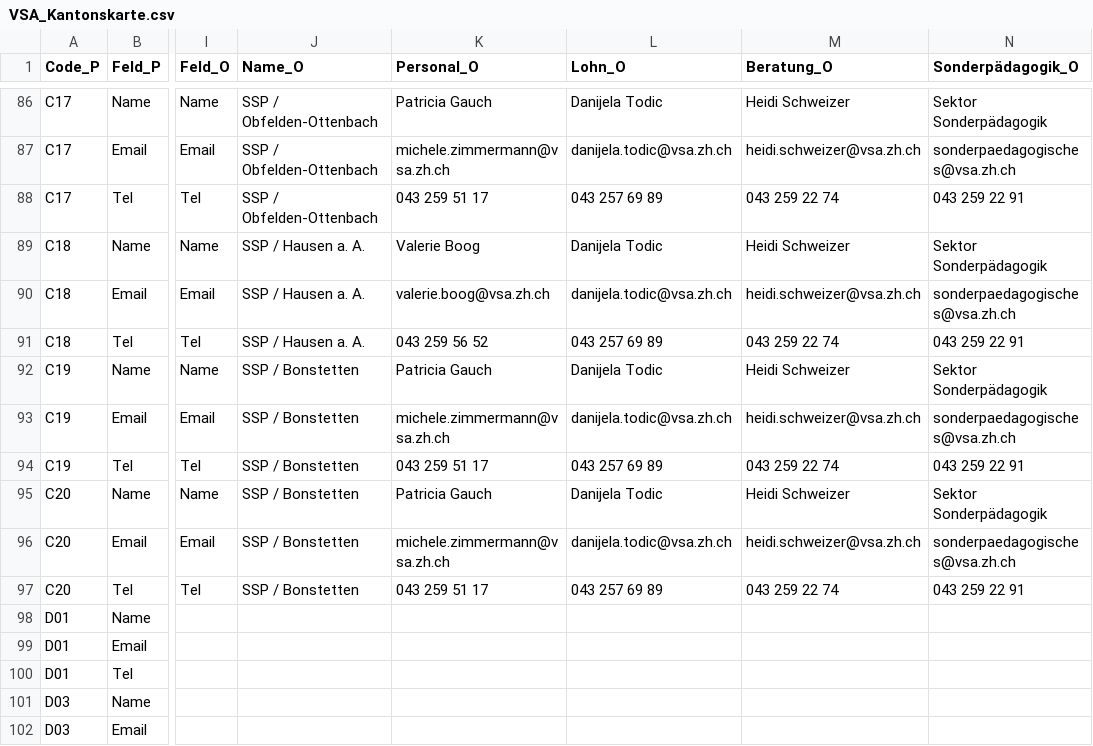
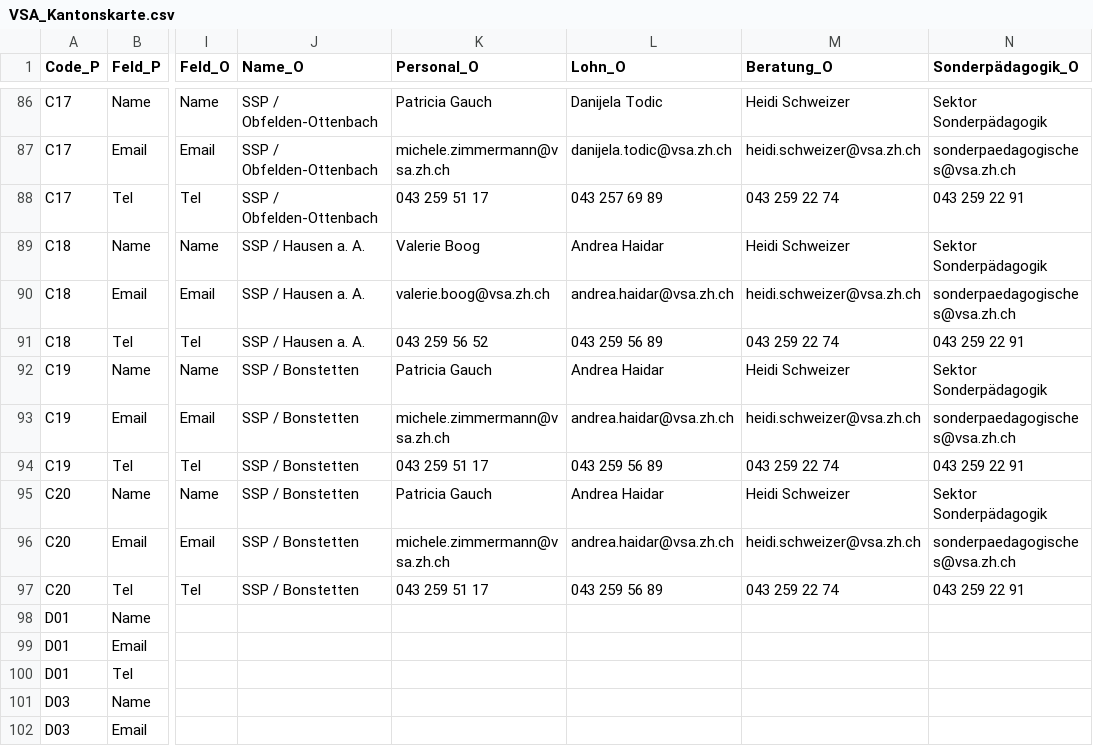
Before and after one commit to MiriamPi/Visualisierung_VSAKarte, a CSV file: Data/VSA_Kantonskarte.csv, drawn as a sheet; only a part is shown, gaps mark what is left out; the diff names each change by its address in the sheet, - before the commit and + after, or states it on an @@ line.

Commit message:
Update VSA_Kantonskarte.csv

```diff
--- a/Data/VSA_Kantonskarte.csv
+++ b/Data/VSA_Kantonskarte.csv
-L89 (Lohn_O): Danijela Todic
+L89 (Lohn_O): Andrea Haidar
-L90 (Lohn_O): danijela.todic@vsa.zh.ch
+L90 (Lohn_O): andrea.haidar@vsa.zh.ch
-L91 (Lohn_O): 043 257 69 89
+L91 (Lohn_O): 043 259 56 89
-L92 (Lohn_O): Danijela Todic
+L92 (Lohn_O): Andrea Haidar
-L93 (Lohn_O): danijela.todic@vsa.zh.ch
+L93 (Lohn_O): andrea.haidar@vsa.zh.ch
-L94 (Lohn_O): 043 257 69 89
+L94 (Lohn_O): 043 259 56 89
-L95 (Lohn_O): Danijela Todic
+L95 (Lohn_O): Andrea Haidar
-L96 (Lohn_O): danijela.todic@vsa.zh.ch
+L96 (Lohn_O): andrea.haidar@vsa.zh.ch
-L97 (Lohn_O): 043 257 69 89
+L97 (Lohn_O): 043 259 56 89
```
